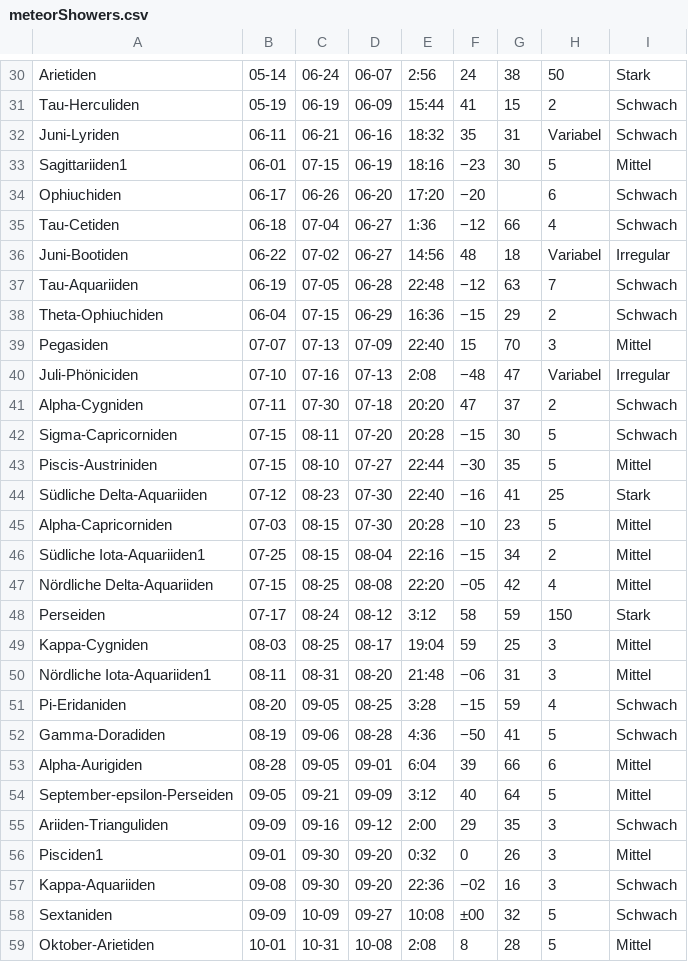
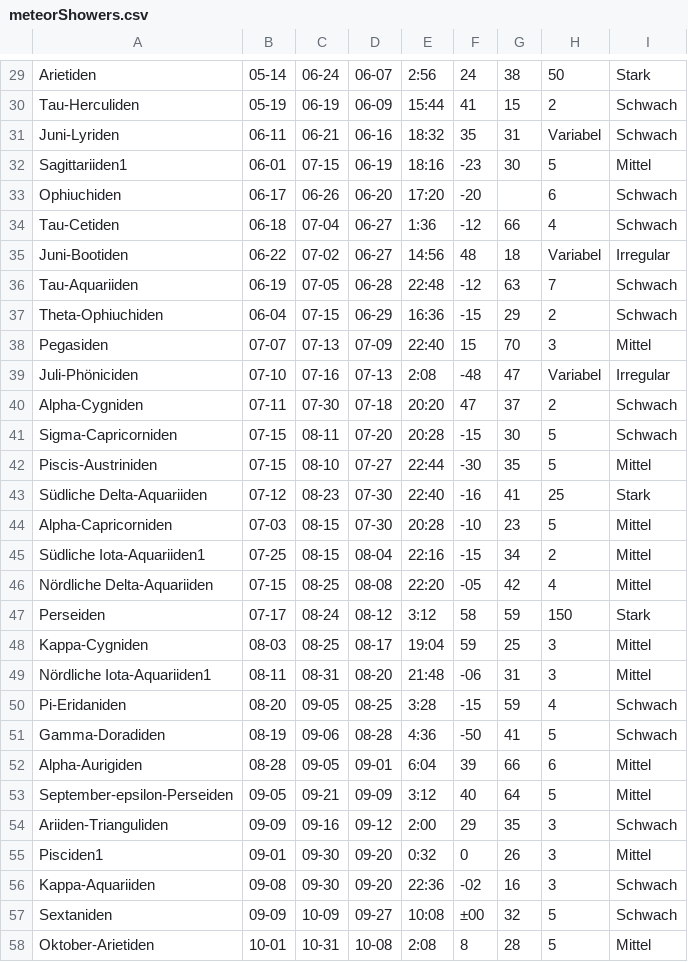
Before and after one commit to eliflores/shooting-stars, a CSV file: src/main/resources/com/shootingstars/services/meteorShowers.csv, drawn as a sheet; only a part is shown, gaps mark what is left out; the diff covers the shown part only.

```diff
--- a/src/main/resources/com/shootingstars/services/meteorShowers.csv
+++ b/src/main/resources/com/shootingstars/services/meteorShowers.csv
@@ -32,22 +31,22 @@ Tau-Herculiden,05-19,06-19,06-09,15:44,41,15,2,Schwach
 Juni-Lyriden,06-11,06-21,06-16,18:32,35,31,Variabel,Schwach
-Sagittariiden1,06-01,07-15,06-19,18:16,−23,30,5,Mittel
-Ophiuchiden,06-17,06-26,06-20,17:20,−20,,6,Schwach
-Tau-Cetiden,06-18,07-04,06-27,1:36,−12,66,4,Schwach
+Sagittariiden1,06-01,07-15,06-19,18:16,-23,30,5,Mittel
+Ophiuchiden,06-17,06-26,06-20,17:20,-20,,6,Schwach
+Tau-Cetiden,06-18,07-04,06-27,1:36,-12,66,4,Schwach
 Juni-Bootiden,06-22,07-02,06-27,14:56,48,18,Variabel,Irregular
-Tau-Aquariiden,06-19,07-05,06-28,22:48,−12,63,7,Schwach
-Theta-Ophiuchiden,06-04,07-15,06-29,16:36,−15,29,2,Schwach
+Tau-Aquariiden,06-19,07-05,06-28,22:48,-12,63,7,Schwach
+Theta-Ophiuchiden,06-04,07-15,06-29,16:36,-15,29,2,Schwach
 Pegasiden,07-07,07-13,07-09,22:40,15,70,3,Mittel
-Juli-Phöniciden,07-10,07-16,07-13,2:08,−48,47,Variabel,Irregular
+Juli-Phöniciden,07-10,07-16,07-13,2:08,-48,47,Variabel,Irregular
 Alpha-Cygniden,07-11,07-30,07-18,20:20,47,37,2,Schwach
-Sigma-Capricorniden,07-15,08-11,07-20,20:28,−15,30,5,Schwach
-Piscis-Austriniden,07-15,08-10,07-27,22:44,−30,35,5,Mittel
-Südliche Delta-Aquariiden,07-12,08-23,07-30,22:40,−16,41,25,Stark
-Alpha-Capricorniden,07-03,08-15,07-30,20:28,−10,23,5,Mittel
-Südliche Iota-Aquariiden1,07-25,08-15,08-04,22:16,−15,34,2,Mittel
-Nördliche Delta-Aquariiden,07-15,08-25,08-08,22:20,−05,42,4,Mittel
+Sigma-Capricorniden,07-15,08-11,07-20,20:28,-15,30,5,Schwach
+Piscis-Austriniden,07-15,08-10,07-27,22:44,-30,35,5,Mittel
+Südliche Delta-Aquariiden,07-12,08-23,07-30,22:40,-16,41,25,Stark
+Alpha-Capricorniden,07-03,08-15,07-30,20:28,-10,23,5,Mittel
+Südliche Iota-Aquariiden1,07-25,08-15,08-04,22:16,-15,34,2,Mittel
+Nördliche Delta-Aquariiden,07-15,08-25,08-08,22:20,-05,42,4,Mittel
 Perseiden,07-17,08-24,08-12,3:12,58,59,150,Stark
 Kappa-Cygniden,08-03,08-25,08-17,19:04,59,25,3,Mittel
-Nördliche Iota-Aquariiden1,08-11,08-31,08-20,21:48,−06,31,3,Mittel
-Pi-Eridaniden,08-20,09-05,08-25,3:28,−15,59,4,Schwach
-Gamma-Doradiden,08-19,09-06,08-28,4:36,−50,41,5,Schwach
+Nördliche Iota-Aquariiden1,08-11,08-31,08-20,21:48,-06,31,3,Mittel
+Pi-Eridaniden,08-20,09-05,08-25,3:28,-15,59,4,Schwach
+Gamma-Doradiden,08-19,09-06,08-28,4:36,-50,41,5,Schwach
 Alpha-Aurigiden,08-28,09-05,09-01,6:04,39,66,6,Mittel
@@ -56,3 +55,3 @@ Ariiden-Trianguliden,09-09,09-16,09-12,2:00,29,35,3,Schwach
 Pisciden1,09-01,09-30,09-20,0:32,0,26,3,Mittel
-Kappa-Aquariiden,09-08,09-30,09-20,22:36,−02,16,3,Schwach
+Kappa-Aquariiden,09-08,09-30,09-20,22:36,-02,16,3,Schwach
 Sextaniden,09-09,10-09,09-27,10:08,±00,32,5,Schwach
```
Also changed, not shown: 1 removed row and 24 edited cells elsewhere in this file, 3 other files.
